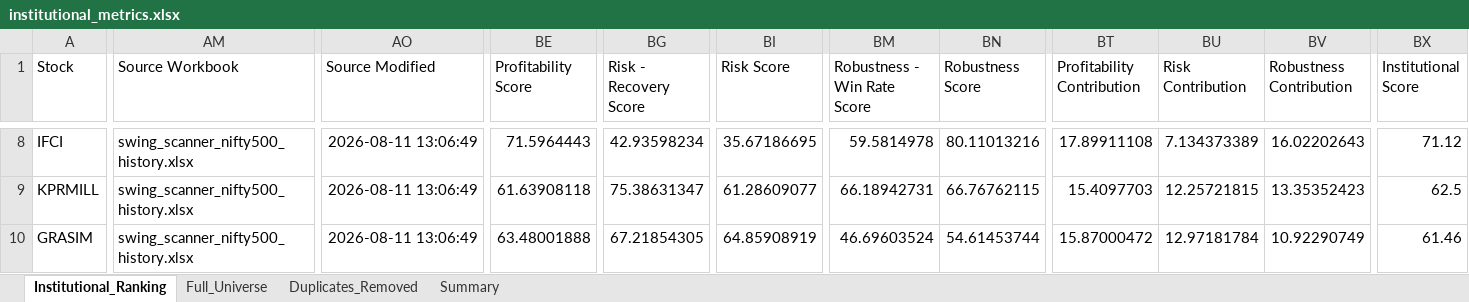
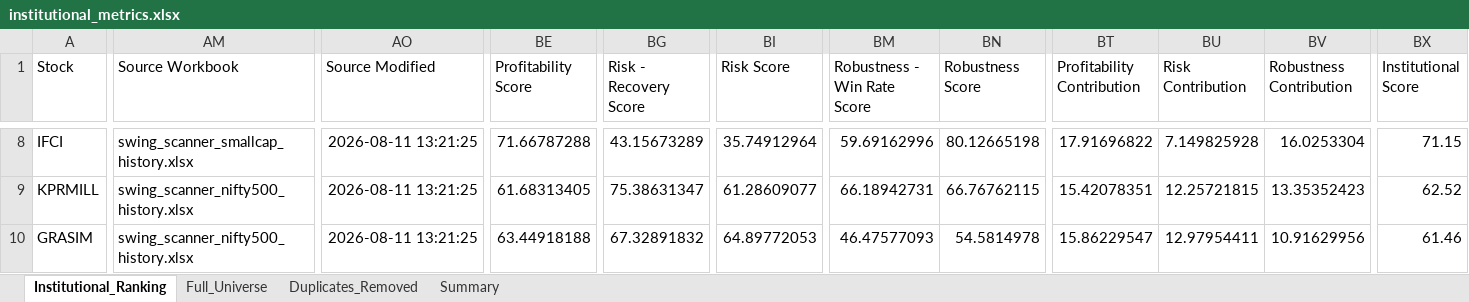
Before and after one commit to PavanSaiNekkala/Swing_Scanner_Latest, an Excel workbook: downloads/institutional_metrics/institutional_metrics.xlsx, sheet Institutional_Ranking, drawn as a sheet; only a part is shown, gaps mark what is left out; values as stored, in another font and other column widths than the file's, no borders; the diff covers the shown part only; the diff names each change by its address in the sheet, - before the commit and + after, or states it on an @@ line.

```diff
--- a/downloads/institutional_metrics/institutional_metrics.xlsx (sheet Institutional_Ranking)
+++ b/downloads/institutional_metrics/institutional_metrics.xlsx (sheet Institutional_Ranking)
-AM8 (Source Workbook): swing_scanner_nifty500_history.xlsx
+AM8 (Source Workbook): swing_scanner_smallcap_history.xlsx
-AO8:AO10 (Source Modified): 2026-08-11 13:06:49
+AO8:AO10 (Source Modified): 2026-08-11 13:21:25
-BE8 (Profitability Score): 71.5964443
+BE8 (Profitability Score): 71.66787288
-BG8 (Risk - Recovery Score): 42.93598234
+BG8 (Risk - Recovery Score): 43.15673289
-BI8 (Risk Score): 35.67186695
+BI8 (Risk Score): 35.74912964
-BM8 (Robustness - Win Rate Score): 59.5814978
+BM8 (Robustness - Win Rate Score): 59.69162996
-BN8 (Robustness Score): 80.11013216
+BN8 (Robustness Score): 80.12665198
-BT8 (Profitability Contribution): 17.89911108
+BT8 (Profitability Contribution): 17.91696822
-BU8 (Risk Contribution): 7.134373389
+BU8 (Risk Contribution): 7.149825928
-BV8 (Robustness Contribution): 16.02202643
+BV8 (Robustness Contribution): 16.0253304
-BX8 (Institutional Score): 71.12
+BX8 (Institutional Score): 71.15
-BE9 (Profitability Score): 61.63908118
+BE9 (Profitability Score): 61.68313405
-BT9 (Profitability Contribution): 15.4097703
+BT9 (Profitability Contribution): 15.42078351
-BX9 (Institutional Score): 62.5
+BX9 (Institutional Score): 62.52
-BE10 (Profitability Score): 63.48001888
+BE10 (Profitability Score): 63.44918188
-BG10 (Risk - Recovery Score): 67.21854305
+BG10 (Risk - Recovery Score): 67.32891832
-BI10 (Risk Score): 64.85908919
+BI10 (Risk Score): 64.89772053
-BM10 (Robustness - Win Rate Score): 46.69603524
+BM10 (Robustness - Win Rate Score): 46.47577093
-BN10 (Robustness Score): 54.61453744
+BN10 (Robustness Score): 54.5814978
-BT10 (Profitability Contribution): 15.87000472
+BT10 (Profitability Contribution): 15.86229547
-BU10 (Risk Contribution): 12.97181784
+BU10 (Risk Contribution): 12.97954411
-BV10 (Robustness Contribution): 10.92290749
+BV10 (Robustness Contribution): 10.91629956
```
Also changed, not shown: 1 added row, 1 removed row and 349 edited cells elsewhere in this sheet, sheet Duplicates_Removed, sheet Full_Universe, 1 other file.
